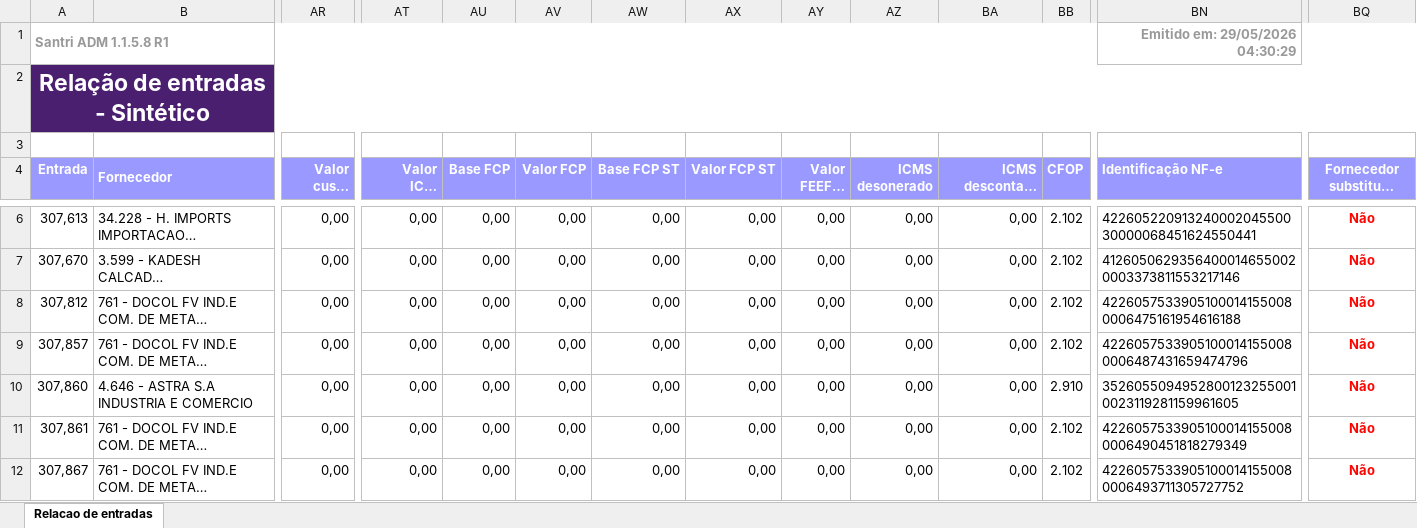
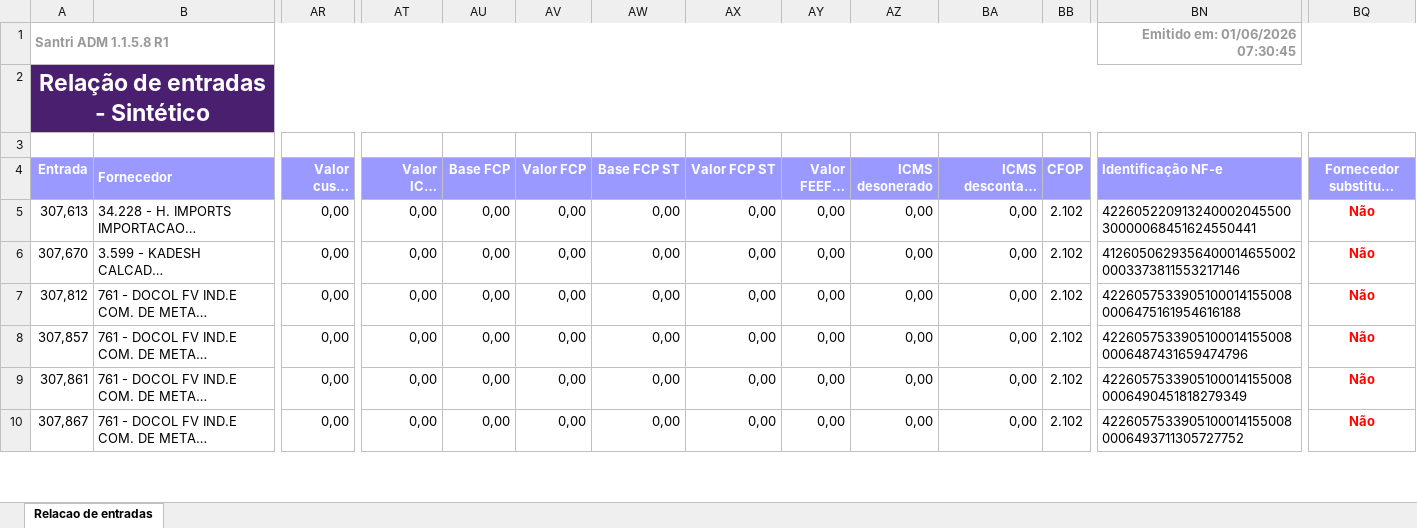
Before and after one commit to ShuuraBr/AGENDAMENTO, an Excel workbook: tratando_tabelas/ac_coelho/entradas_ac_coelho.xlsx, sheet Relacao de entradas, drawn as a sheet; only a part is shown, gaps mark what is left out; long unchanged cells end in …; values as stored, in another font and other column widths than the file's, no borders; removed rows and columns are numbered as before the commit, all else as after; rows hold the shown columns only; the diff covers the shown part only; the diff names each change by its address in the sheet, - before the commit and + after, or states it on an @@ line.

```diff
--- a/tratando_tabelas/ac_coelho/entradas_ac_coelho.xlsx (sheet Relacao de entradas)
+++ b/tratando_tabelas/ac_coelho/entradas_ac_coelho.xlsx (sheet Relacao de entradas)
-BN1 (Identificação NF-e): Emitido em: 29/05/2026 04:30:29
+BN1 (Identificação NF-e): Emitido em: 01/06/2026 07:30:45
-row 10: 307,860 | 4.646 - ASTRA S.A INDUSTRIA E COMERCIO | 0,00 | 0,00 | 0,00 | 0,00 | 0,00 | 0,00 | 0,00 | 0,00 | 0,00 | 2.910 | 35260550949528001232550010023119281159961605 | Não
```
Also changed, not shown: 10 added rows, 5 removed rows and 15 edited cells elsewhere in this sheet, backend/uploads/importacao-relatorio/entradas_lojas.xlsx, tratando_tabelas/finitura/entradas_finitura.xlsx, 6 other files.
